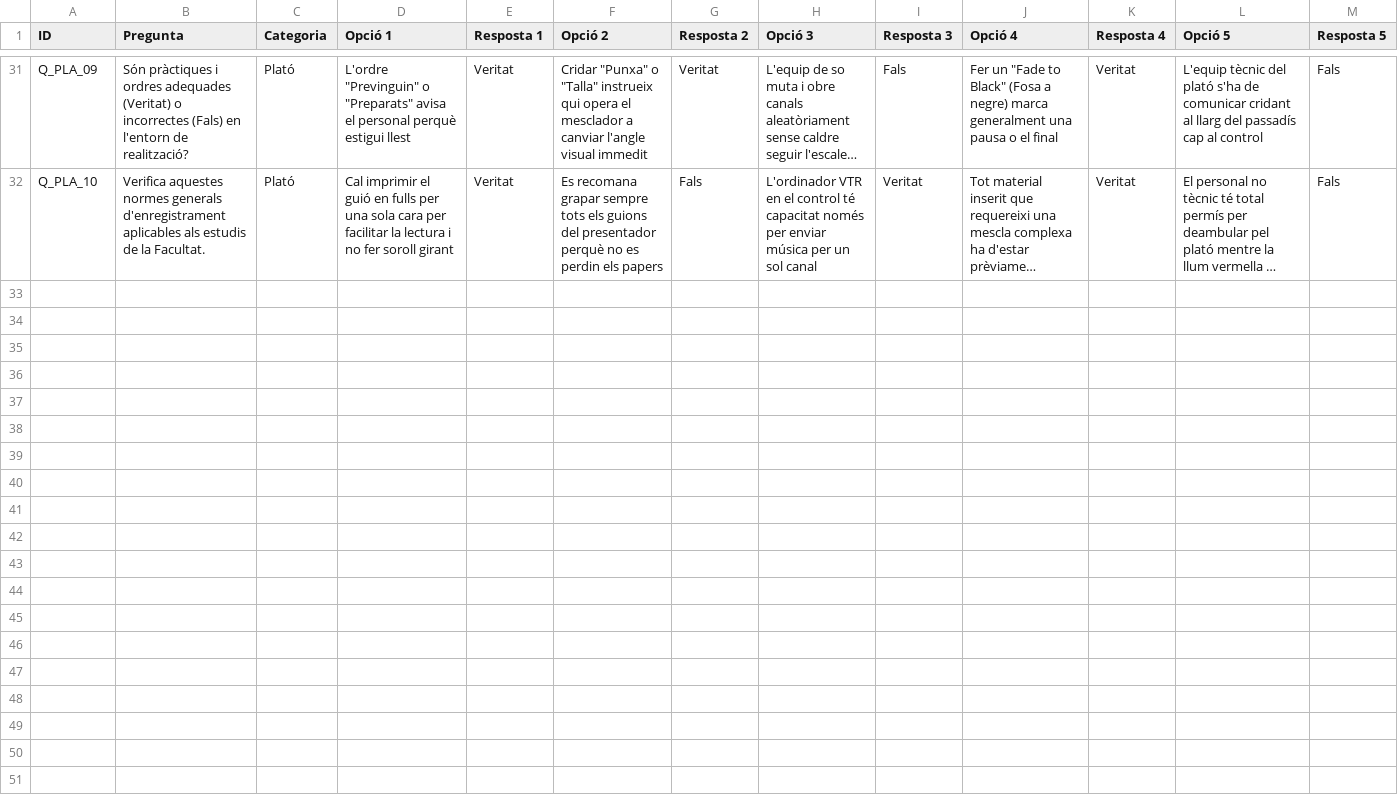
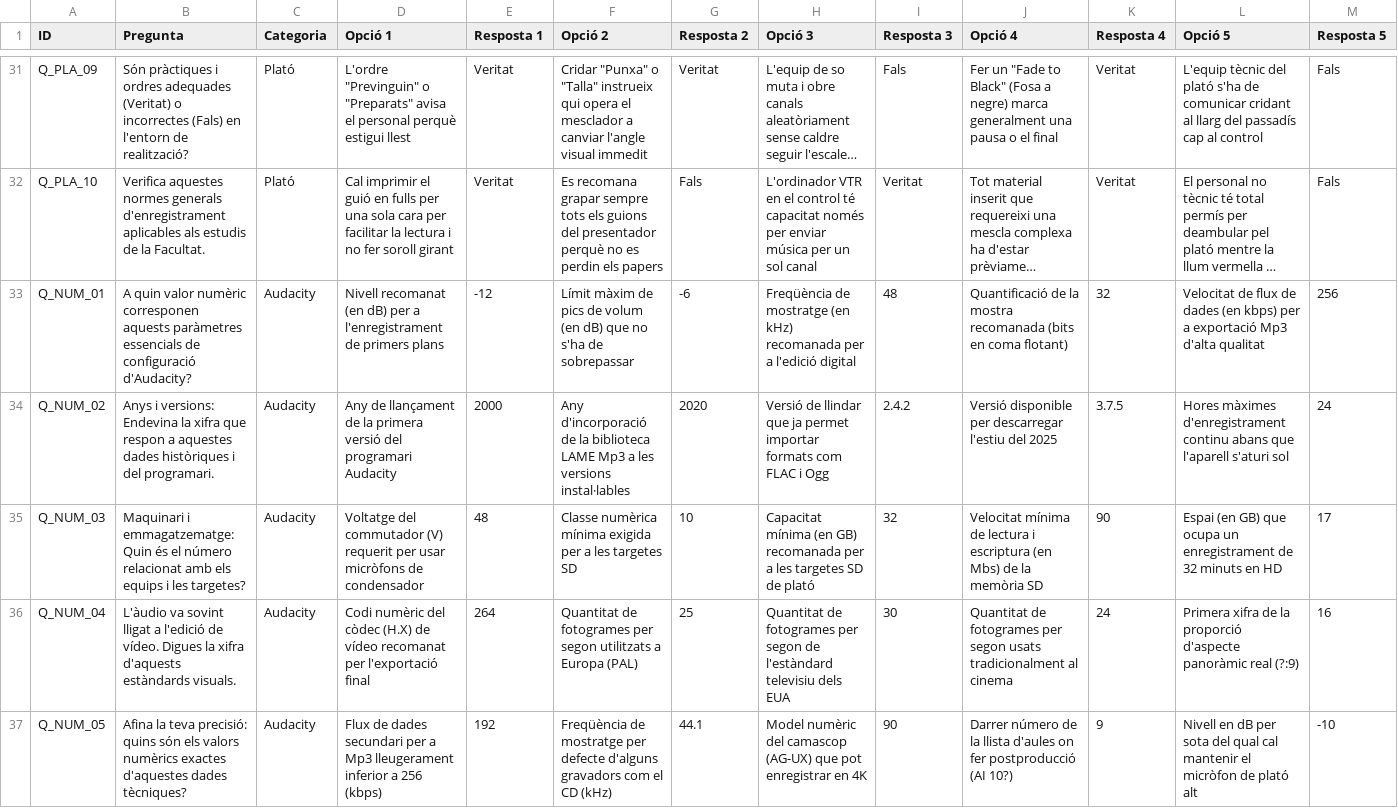
Before and after one commit to xaviUAB/smart10, a CSV file: dades/Fonaments Tecnologia.csv, drawn as a sheet; only a part is shown, gaps mark what is left out; long unchanged cells end in …; rows hold the shown columns only; the diff names each change by its address in the sheet, - before the commit and + after, or states it on an @@ line.

Commit message:
Update Fonaments Tecnologia.csv

```diff
--- a/dades/Fonaments Tecnologia.csv
+++ b/dades/Fonaments Tecnologia.csv
+row 33: Q_NUM_01 | A quin valor numèric corresponen aquests paràmetres essencials de configuració d'Audacity? | Audacity | Nivell recomanat (en dB) per a l'enregistrament de primers plans | -12 | Límit màxim de pics de volum (en dB) que no s'ha de sobrepassar | -6 | Freqüència de mostratge (en kHz) recomanada per a l'edició digital | 48 | Quantificació de la mostra recomanada (bits en coma flotant) | 32 | Velocitat de flux de dades (en kbps) per a exportació Mp3 d'alta qualitat | 256
+row 34: Q_NUM_02 | Anys i versions: Endevina la xifra que respon a aquestes dades històriques i del programari. | Audacity | Any de llançament de la primera versió del programari Audacity | 2000 | Any d'incorporació de la biblioteca LAME Mp3 a les versions instal·lables | 2020 | Versió de llindar que ja permet importar formats com FLAC i Ogg | 2.4.2 | Versió disponible per descarregar l'estiu del 2025 | 3.7.5 | Hores màximes d'enregistrament continu abans que l'aparell s'aturi sol | 24
+row 35: Q_NUM_03 | Maquinari i emmagatzematge: Quin és el número relacionat amb els equips i les targetes? | Audacity | Voltatge del commutador (V) requerit per usar micròfons de condensador | 48 | Classe numèrica mínima exigida per a les targetes SD | 10 | Capacitat mínima (en GB) recomanada per a les targetes SD de plató | 32 | Velocitat mínima de lectura i escriptura (en Mbs) de la memòria SD | 90 | Espai (en GB) que ocupa un enregistrament de 32 minuts en HD | 17
+row 36: Q_NUM_04 | L'àudio va sovint lligat a l'edició de vídeo. Digues la xifra d'aquests estàndards visuals. | Audacity | Codi numèric del còdec (H.X) de vídeo recomanat per l'exportació final | 264 | Quantitat de fotogrames per segon utilitzats a Europa (PAL) | 25 | Quantitat de fotogrames per segon de l'estàndard televisiu dels EUA | 30 | Quantitat de fotogrames per segon usats tradicionalment al cinema | 24 | Primera xifra de la proporció d'aspecte panoràmic real (?:9) | 16
+row 37: Q_NUM_05 | Afina la teva precisió: quins són els valors numèrics exactes d'aquestes dades tècniques? | Audacity | Flux de dades secundari per a Mp3 lleugerament inferior a 256 (kbps) | 192 | Freqüència de mostratge per defecte d'alguns gravadors com el CD (kHz) | 44.1 | Model numèric del camascop (AG-UX) que pot enregistrar en 4K | 90 | Darrer número de la llista d'aules on fer postproducció (AI 10?) | 9 | Nivell en dB per sota del qual cal mantenir el micròfon de plató alt | -10
```
